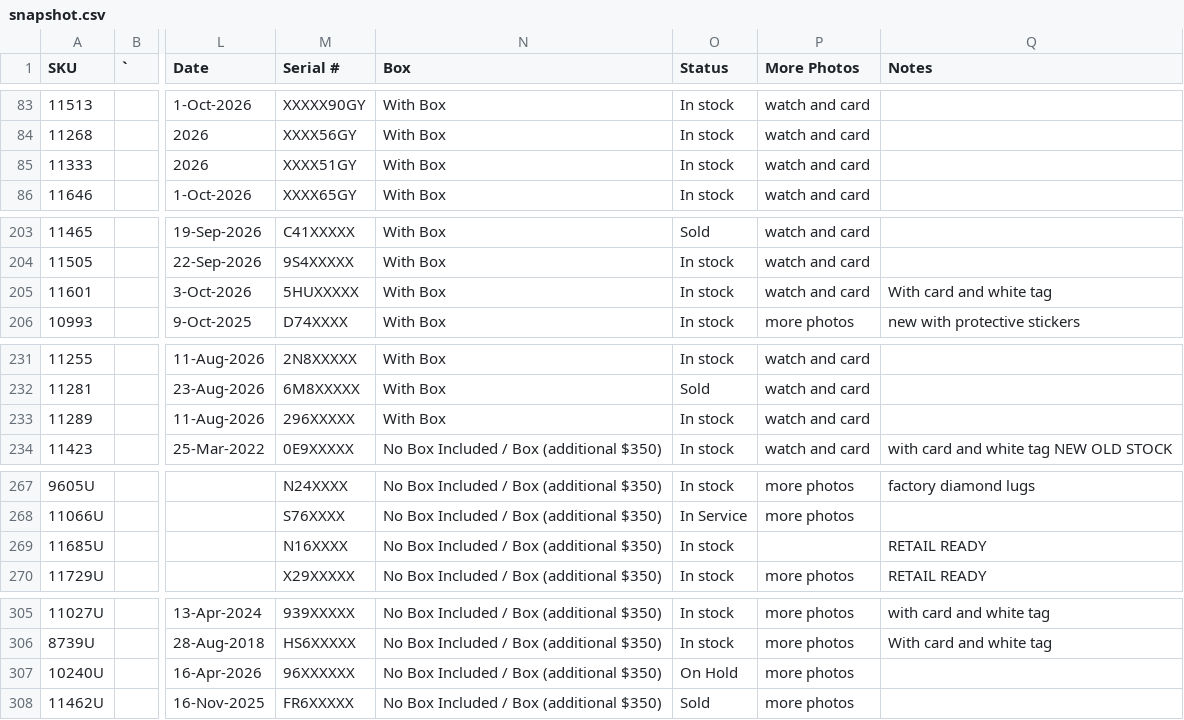
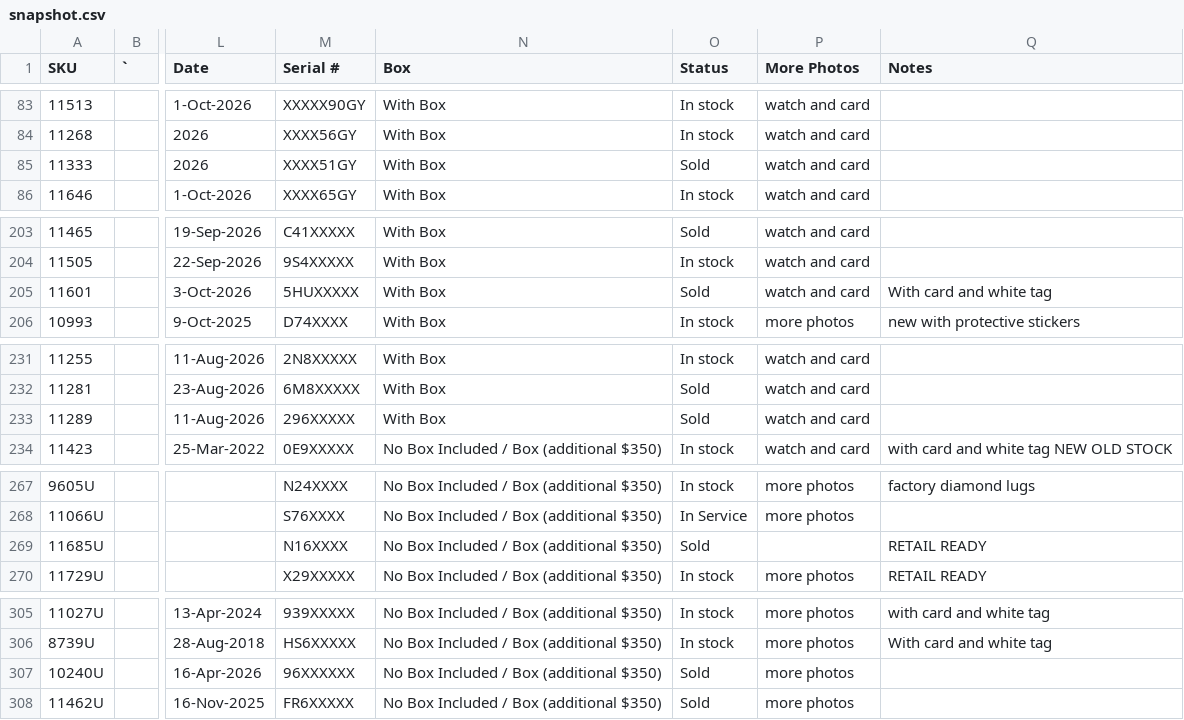
Before and after one commit to CHRISEVO24/benny-rich-tracker, a CSV file: snapshot.csv, drawn as a sheet; only a part is shown, gaps mark what is left out; the diff covers the shown part only; the diff names each change by its address in the sheet, - before the commit and + after, or states it on an @@ line.

```diff
--- a/snapshot.csv
+++ b/snapshot.csv
-O85 (Status): In stock
+O85 (Status): Sold
-O205 (Status): In stock
+O205 (Status): Sold
-O233 (Status): In stock
+O233 (Status): Sold
-O269 (Status): In stock
+O269 (Status): Sold
-O307 (Status): On Hold
+O307 (Status): Sold
```
Also changed, not shown: 9 edited cells elsewhere in this file, 1 other file.
